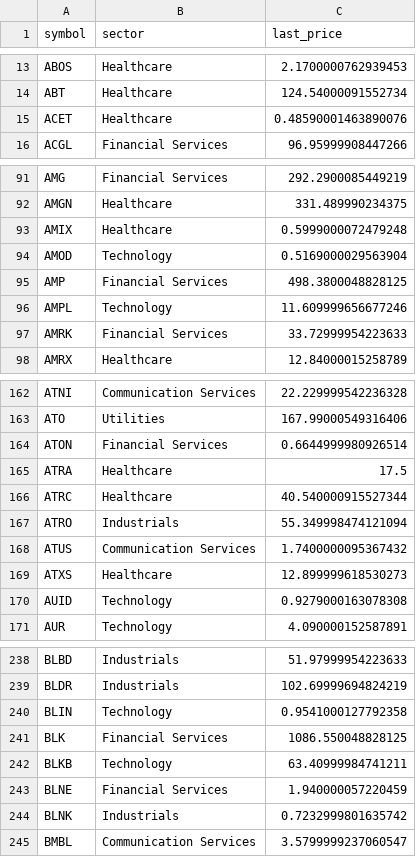
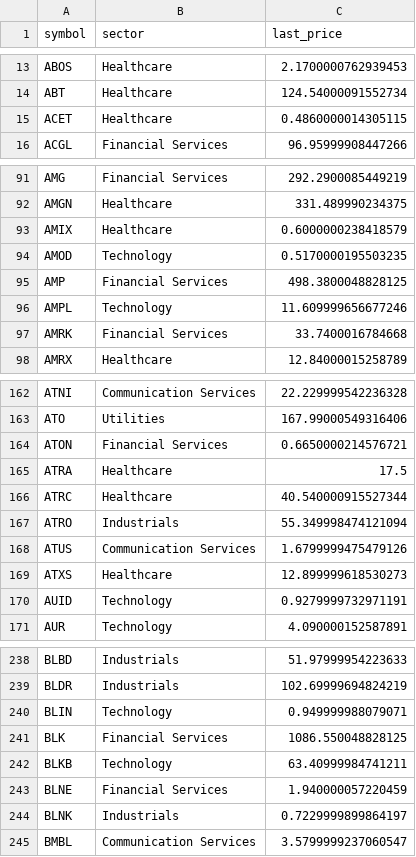
Before and after one commit to babeltechdev/thai-stock-data, a CSV file: symbols_meta_enriched_final_US_dedup.csv, drawn as a sheet; only a part is shown, gaps mark what is left out; the diff covers the shown part only.

Commit message:
data: auto-sync all CSVs (2025-12-24 17:00)

```diff
--- a/symbols_meta_enriched_final_US_dedup.csv
+++ b/symbols_meta_enriched_final_US_dedup.csv
@@ -14,3 +14,3 @@ ABOS,Healthcare,2.1700000762939453
 ABT,Healthcare,124.54000091552734
-ACET,Healthcare,0.48590001463890076
+ACET,Healthcare,0.4860000014305115
 ACGL,Financial Services,96.95999908447266
@@ -92,7 +92,7 @@ AMG,Financial Services,292.2900085449219
 AMGN,Healthcare,331.489990234375
-AMIX,Healthcare,0.5999000072479248
-AMOD,Technology,0.5169000029563904
+AMIX,Healthcare,0.6000000238418579
+AMOD,Technology,0.5170000195503235
 AMP,Financial Services,498.3800048828125
 AMPL,Technology,11.609999656677246
-AMRK,Financial Services,33.72999954223633
+AMRK,Financial Services,33.7400016784668
 AMRX,Healthcare,12.84000015258789
@@ -163,3 +163,3 @@ ATNI,Communication Services,22.229999542236328
 ATO,Utilities,167.99000549316406
-ATON,Financial Services,0.6644999980926514
+ATON,Financial Services,0.6650000214576721
 ATRA,Healthcare,17.5
@@ -167,5 +167,5 @@ ATRC,Healthcare,40.540000915527344
 ATRO,Industrials,55.349998474121094
-ATUS,Communication Services,1.7400000095367432
+ATUS,Communication Services,1.6799999475479126
 ATXS,Healthcare,12.899999618530273
-AUID,Technology,0.9279000163078308
+AUID,Technology,0.9279999732971191
 AUR,Technology,4.090000152587891
@@ -239,3 +239,3 @@ BLBD,Industrials,51.97999954223633
 BLDR,Industrials,102.69999694824219
-BLIN,Technology,0.9541000127792358
+BLIN,Technology,0.949999988079071
 BLK,Financial Services,1086.550048828125
@@ -243,3 +243,3 @@ BLKB,Technology,63.40999984741211
 BLNE,Financial Services,1.940000057220459
-BLNK,Industrials,0.7232999801635742
+BLNK,Industrials,0.7229999899864197
 BMBL,Communication Services,3.5799999237060547
```
Also changed, not shown: 62 edited cells elsewhere in this file, intrinsic_multi_fcf_dcf_TH.csv, intrinsic_multi_fcf_dcf_US.csv, 19 other files.
